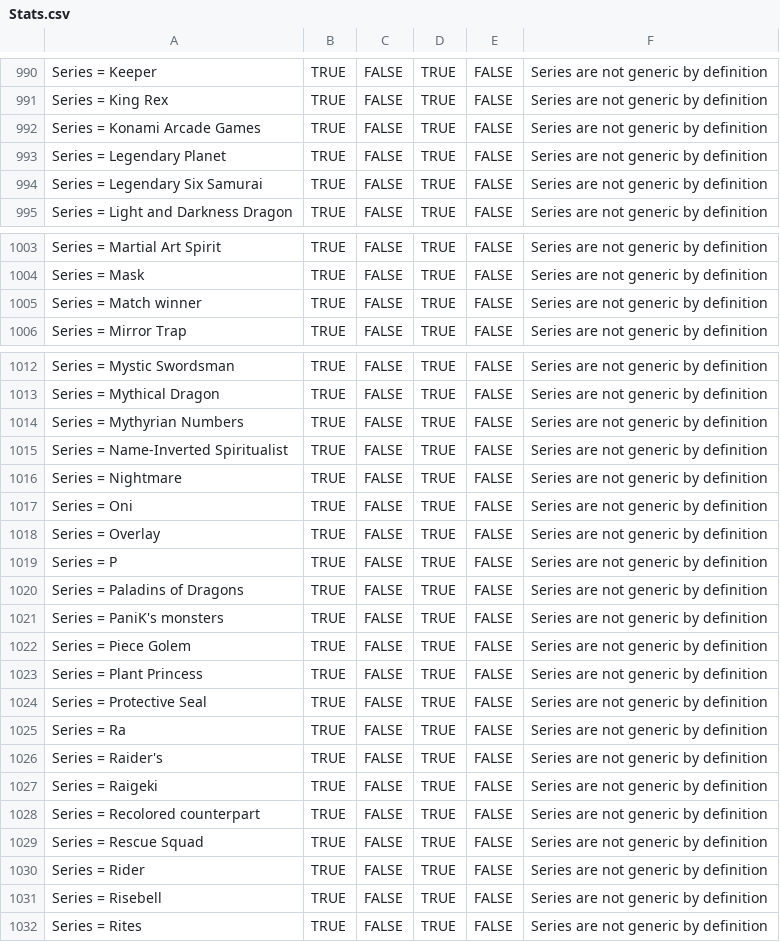
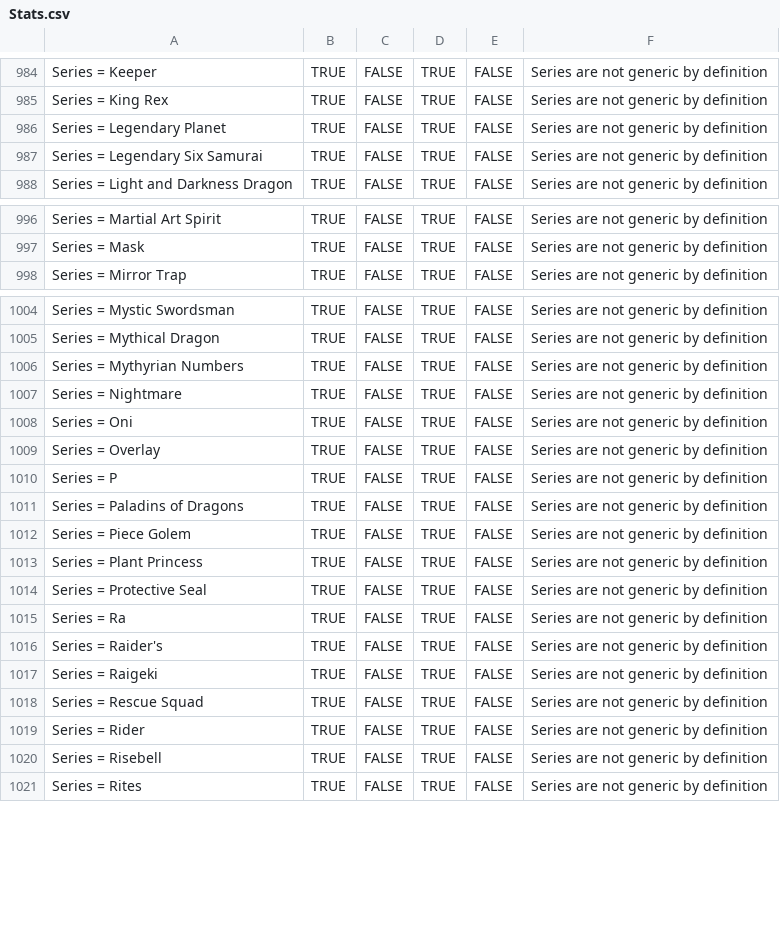
Before and after one commit to XxXWhiplashXxX/ygo-random-deck-generator, a CSV file: program/data/Stats.csv, drawn as a sheet; only a part is shown, gaps mark what is left out; the diff covers the shown part only.

```diff
--- a/program/data/Stats.csv
+++ b/program/data/Stats.csv
@@ -991,3 +985,2 @@ Series = Keeper,TRUE,FALSE,TRUE,FALSE,Series are not generic by definition
 Series = King Rex,TRUE,FALSE,TRUE,FALSE,Series are not generic by definition
-Series = Konami Arcade Games,TRUE,FALSE,TRUE,FALSE,Series are not generic by definition
 Series = Legendary Planet,TRUE,FALSE,TRUE,FALSE,Series are not generic by definition
@@ -1004,3 +997,2 @@ Series = Martial Art Spirit,TRUE,FALSE,TRUE,FALSE,Series are not generic by defi
 Series = Mask,TRUE,FALSE,TRUE,FALSE,Series are not generic by definition
-Series = Match winner,TRUE,FALSE,TRUE,FALSE,Series are not generic by definition
 Series = Mirror Trap,TRUE,FALSE,TRUE,FALSE,Series are not generic by definition
@@ -1014,3 +1006,2 @@ Series = Mythical Dragon,TRUE,FALSE,TRUE,FALSE,Series are not generic by definit
 Series = Mythyrian Numbers,TRUE,FALSE,TRUE,FALSE,Series are not generic by definition
-Series = Name-Inverted Spiritualist,TRUE,FALSE,TRUE,FALSE,Series are not generic by definition
 Series = Nightmare,TRUE,FALSE,TRUE,FALSE,Series are not generic by definition
@@ -1020,3 +1011,2 @@ Series = P,TRUE,FALSE,TRUE,FALSE,Series are not generic by definition
 Series = Paladins of Dragons,TRUE,FALSE,TRUE,FALSE,Series are not generic by definition
-Series = PaniK's monsters,TRUE,FALSE,TRUE,FALSE,Series are not generic by definition
 Series = Piece Golem,TRUE,FALSE,TRUE,FALSE,Series are not generic by definition
@@ -1027,3 +1017,2 @@ Series = Raider's,TRUE,FALSE,TRUE,FALSE,Series are not generic by definition
 Series = Raigeki,TRUE,FALSE,TRUE,FALSE,Series are not generic by definition
-Series = Recolored counterpart,TRUE,FALSE,TRUE,FALSE,Series are not generic by definition
 Series = Rescue Squad,TRUE,FALSE,TRUE,FALSE,Series are not generic by definition
```
Also changed, not shown: 9 removed rows elsewhere in this file, 10 other files.
